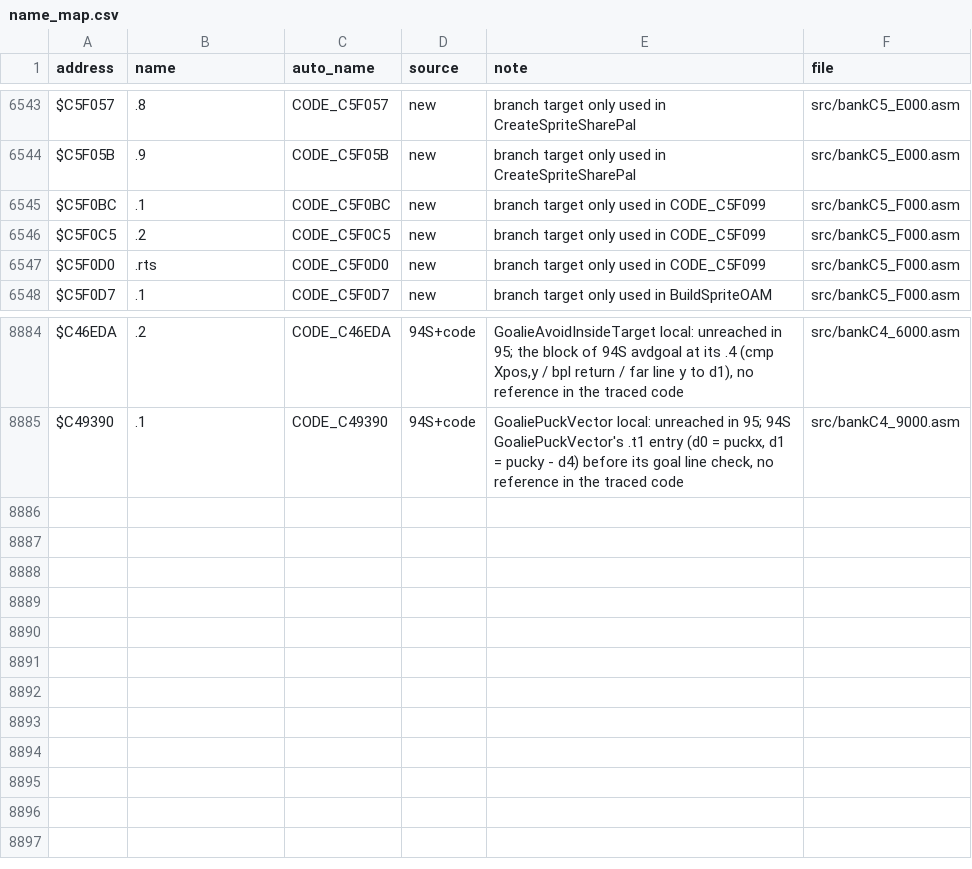
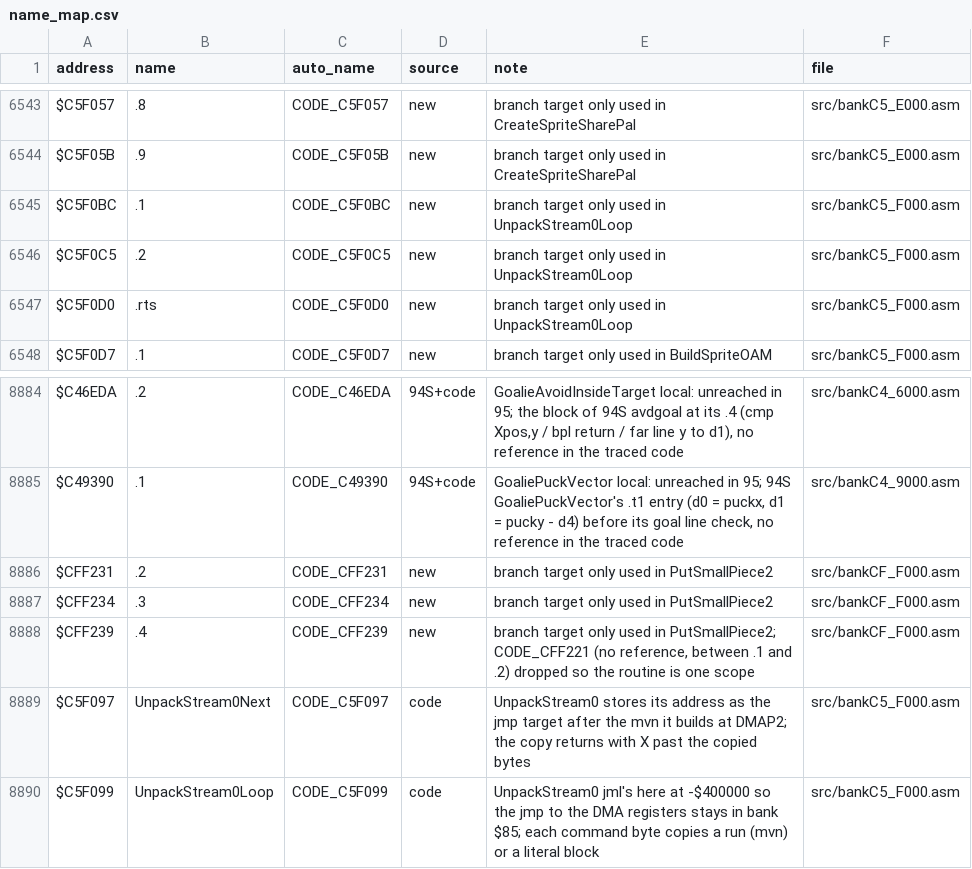
Before and after one commit to Mhopkinsinc/NHL95SNES, a CSV file: docs/name_map.csv, drawn as a sheet; only a part is shown, gaps mark what is left out.

```diff
--- a/docs/name_map.csv
+++ b/docs/name_map.csv
@@ -6544,5 +6544,5 @@ $C5F057,.8,CODE_C5F057,new,"branch target only used in CreateSpriteSharePal",src
 $C5F05B,.9,CODE_C5F05B,new,"branch target only used in CreateSpriteSharePal",src/bankC5_E000.asm
-$C5F0BC,.1,CODE_C5F0BC,new,"branch target only used in CODE_C5F099",src/bankC5_F000.asm
-$C5F0C5,.2,CODE_C5F0C5,new,"branch target only used in CODE_C5F099",src/bankC5_F000.asm
-$C5F0D0,.rts,CODE_C5F0D0,new,"branch target only used in CODE_C5F099",src/bankC5_F000.asm
+$C5F0BC,.1,CODE_C5F0BC,new,"branch target only used in UnpackStream0Loop",src/bankC5_F000.asm
+$C5F0C5,.2,CODE_C5F0C5,new,"branch target only used in UnpackStream0Loop",src/bankC5_F000.asm
+$C5F0D0,.rts,CODE_C5F0D0,new,"branch target only used in UnpackStream0Loop",src/bankC5_F000.asm
 $C5F0D7,.1,CODE_C5F0D7,new,"branch target only used in BuildSpriteOAM",src/bankC5_F000.asm
@@ -8885 +8885,6 @@ $C46EDA,.2,CODE_C46EDA,94S+code,"GoalieAvoidInsideTarget local: unreached in 95;
 $C49390,.1,CODE_C49390,94S+code,"GoaliePuckVector local: unreached in 95; 94S GoaliePuckVector's .t1 entry (d0 = puckx, d1 = pucky - d4) before its goal line check, no reference in the traced code",src/bankC4_9000.asm
+$CFF231,.2,CODE_CFF231,new,"branch target only used in PutSmallPiece2",src/bankCF_F000.asm
+$CFF234,.3,CODE_CFF234,new,"branch target only used in PutSmallPiece2",src/bankCF_F000.asm
+$CFF239,.4,CODE_CFF239,new,"branch target only used in PutSmallPiece2; CODE_CFF221 (no reference, between .1 and .2) dropped so the routine is one scope",src/bankCF_F000.asm
+$C5F097,UnpackStream0Next,CODE_C5F097,code,"UnpackStream0 stores its address as the jmp target after the mvn it builds at DMAP2; the copy returns with X past the copied bytes",src/bankC5_F000.asm
+$C5F099,UnpackStream0Loop,CODE_C5F099,code,"UnpackStream0 jml's here at -$400000 so the jmp to the DMA registers stays in bank $85; each command byte copies a run (mvn) or a literal block",src/bankC5_F000.asm
```
Also changed, not shown: 2 other files.
